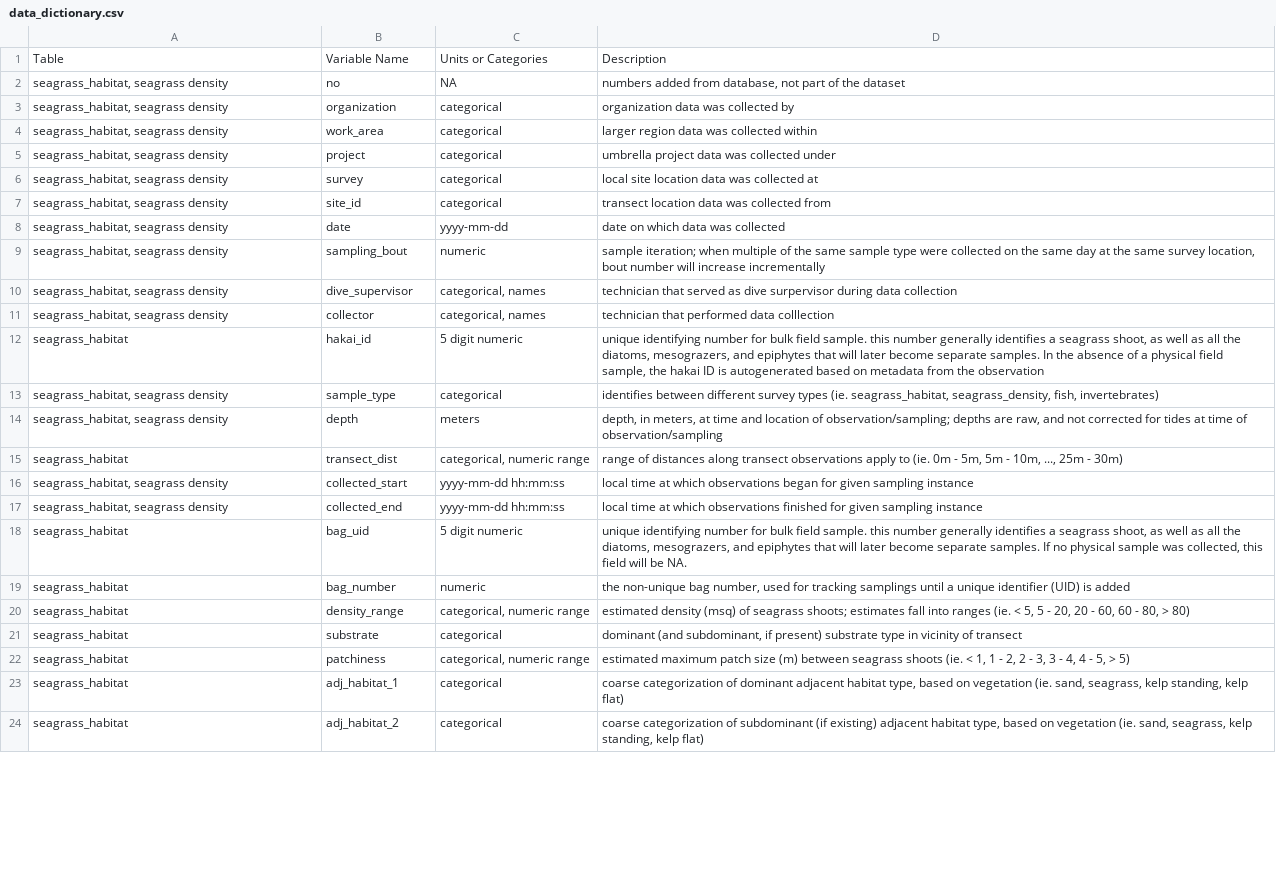
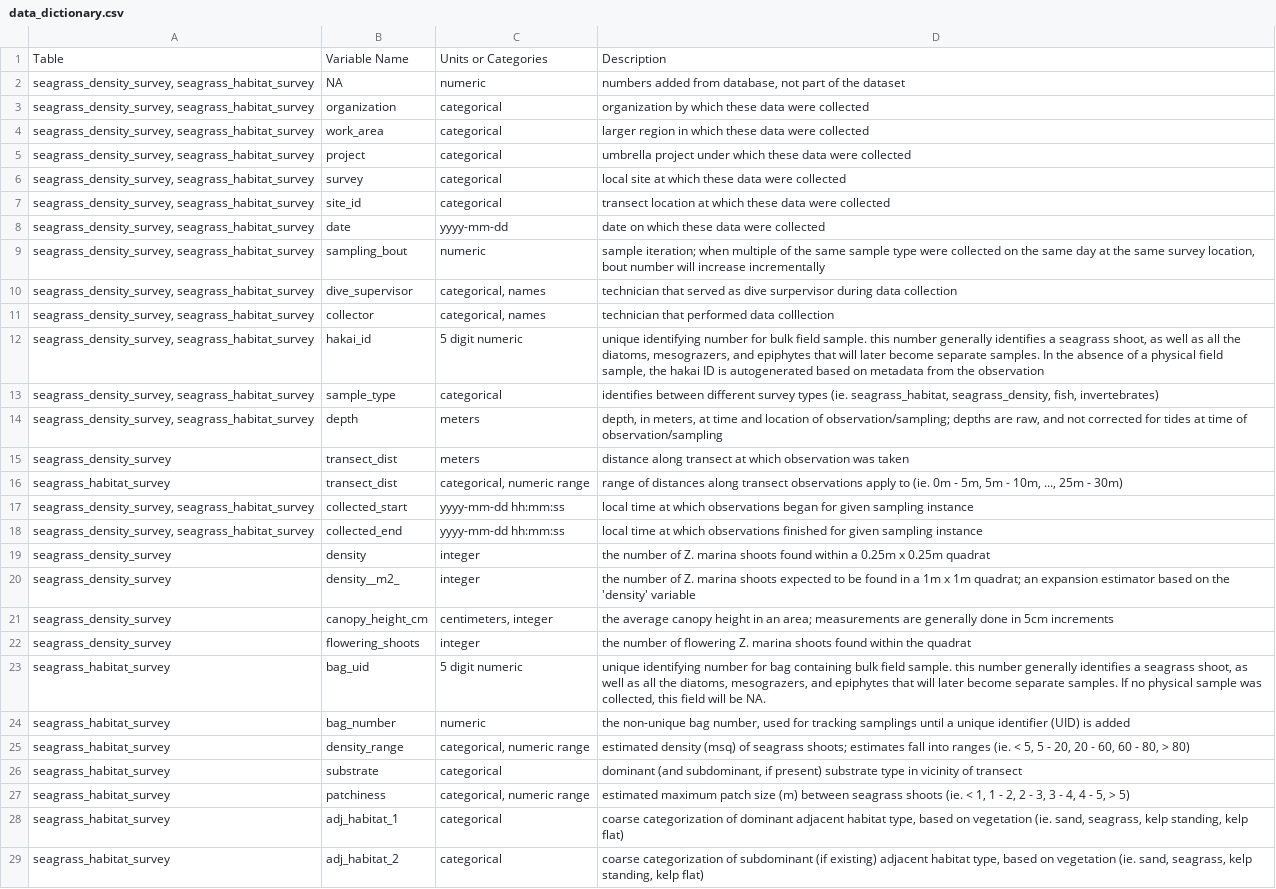
Before and after one commit to HakaiInstitute/seagrass-site-production, a CSV file: data_dictionary.csv, drawn as a sheet; only a part is shown; removed rows and columns are numbered as before the commit, all else as after; the diff covers the shown part only; the diff names each change by its address in the sheet, - before the commit and + after, or states it on an @@ line.

Commit message:
Update data_dictionary.csv

```diff
--- a/data_dictionary.csv
+++ b/data_dictionary.csv
-row 2: seagrass_habitat, seagrass density | no | NA | numbers added from database, not part of the dataset
+row 2: seagrass_density_survey, seagrass_habitat_survey | NA | numeric | numbers added from database, not part of the dataset
-A3:A11: seagrass_habitat, seagrass density
+A3:A11: seagrass_density_survey, seagrass_habitat_survey
-D3: organization data was collected by
+D3: organization by which these data were collected
-D4: larger region data was collected within
+D4: larger region in which these data were collected
-D5: umbrella project data was collected under
+D5: umbrella project under which these data were collected
-D6: local site location data was collected at
+D6: local site at which these data were collected
-D7: transect location data was collected from
+D7: transect location at which these data were collected
-D8: date on which data was collected
+D8: date on which these data were collected
-A12: seagrass_habitat
+A12: seagrass_density_survey, seagrass_habitat_survey
-A13:A14: seagrass_habitat, seagrass density
+A13:A14: seagrass_density_survey, seagrass_habitat_survey
+row 15: seagrass_density_survey | transect_dist | meters | distance along transect at which observation was taken
-A16: seagrass_habitat
+A16: seagrass_habitat_survey
-A17:A18: seagrass_habitat, seagrass density
+A17:A18: seagrass_density_survey, seagrass_habitat_survey
+row 19: seagrass_density_survey | density | integer | the number of Z. marina shoots found within a 0.25m x 0.25m quadrat
+row 20: seagrass_density_survey | density__m2_ | integer | the number of Z. marina shoots expected to be found in a 1m x 1m quadrat; an expansion estimator based on the 'density' variable
+row 21: seagrass_density_survey | canopy_height_cm | centimeters, integer | the average canopy height in an area; measurements are generally done in 5cm increments
+row 22: seagrass_density_survey | flowering_shoots | integer | the number of flowering Z. marina shoots found within the quadrat
-A23:A29: seagrass_habitat
+A23:A29: seagrass_habitat_survey
-D23: …number for bulk field…
+D23: …number for bag containing bulk field…
```
Also changed, not shown: 4 removed rows and 8 edited cells elsewhere in this file.
